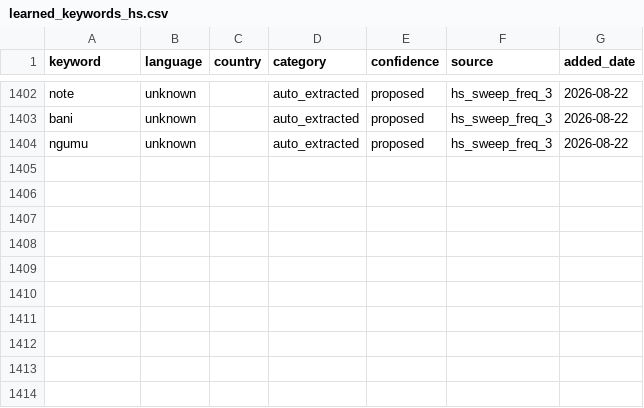
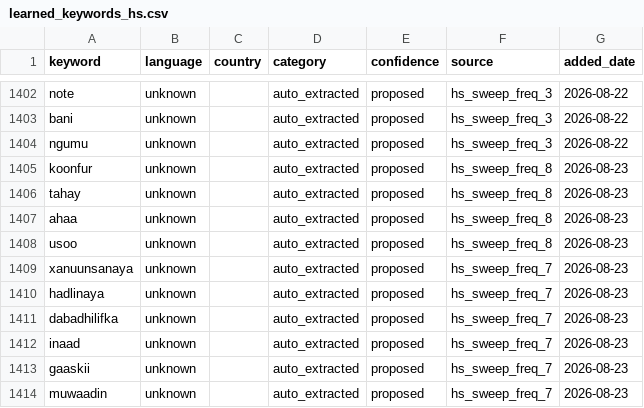
Before and after one commit to KSvend/IRIS, a CSV file: monitoring/autolearn/learned_keywords_hs.csv, drawn as a sheet; only a part is shown, gaps mark what is left out.

Commit message:
Auto-update: 628 events, 10360 HS posts — 2026-08-23 09:29 UTC

```diff
--- a/monitoring/autolearn/learned_keywords_hs.csv
+++ b/monitoring/autolearn/learned_keywords_hs.csv
@@ -1404 +1404,11 @@ bani,unknown,,auto_extracted,proposed,hs_sweep_freq_3,2026-08-22
 ngumu,unknown,,auto_extracted,proposed,hs_sweep_freq_3,2026-08-22
+koonfur,unknown,,auto_extracted,proposed,hs_sweep_freq_8,2026-08-23
+tahay,unknown,,auto_extracted,proposed,hs_sweep_freq_8,2026-08-23
+ahaa,unknown,,auto_extracted,proposed,hs_sweep_freq_8,2026-08-23
+usoo,unknown,,auto_extracted,proposed,hs_sweep_freq_8,2026-08-23
+xanuunsanaya,unknown,,auto_extracted,proposed,hs_sweep_freq_7,2026-08-23
+hadlinaya,unknown,,auto_extracted,proposed,hs_sweep_freq_7,2026-08-23
+dabadhilifka,unknown,,auto_extracted,proposed,hs_sweep_freq_7,2026-08-23
+inaad,unknown,,auto_extracted,proposed,hs_sweep_freq_7,2026-08-23
+gaaskii,unknown,,auto_extracted,proposed,hs_sweep_freq_7,2026-08-23
+muwaadin,unknown,,auto_extracted,proposed,hs_sweep_freq_7,2026-08-23
```
Also changed, not shown: monitoring/autolearn/narrative_discoveries.csv, monitoring/autolearn/toxic_handles.csv, 7 other files.
